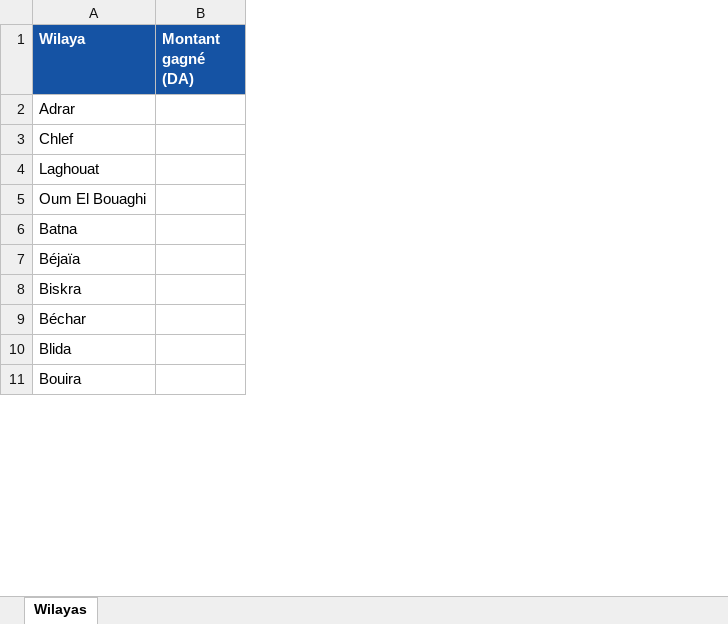
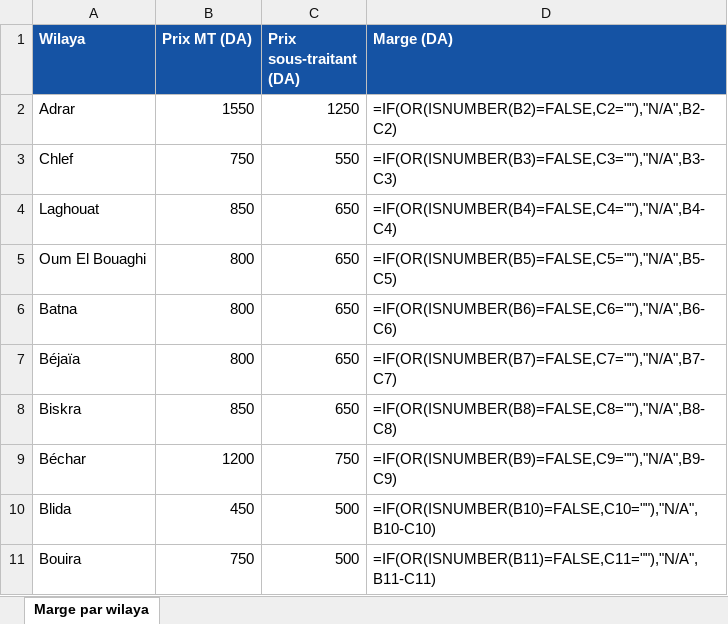
Before and after one commit to mtfood-dot/mt-bi-delivery, an Excel workbook: data/reference_marge_wilaya.xlsx, sheet Marge par wilaya, drawn as a sheet; only a part is shown; values as stored, in another font and other column widths than the file's, no borders; formulas without a stored value are shown as written; removed rows and columns are numbered as before the commit, all else as after; the diff names each change by its address in the sheet, - before the commit and + after, or states it on an @@ line.

```diff
--- a/data/reference_marge_wilaya.xlsx (sheet Marge par wilaya)
+++ b/data/reference_marge_wilaya.xlsx (sheet Marge par wilaya)
-sheet tab: Wilayas
+sheet tab: Marge par wilaya
-column B (Montant gagné (DA)), empty
+column B (Prix MT (DA)), rows 2-11: 1550 | 750 | 850 | 800 | 800 | 800 | 850 | 1200 | 450 | 750
+column C (Prix sous-traitant (DA)), rows 2-11: 1250 | 550 | 650 | 650 | 650 | 650 | 650 | 750 | 500 | 500
+column D (Marge (DA)), rows 2-11: =IF(OR(ISNUMBER(B2)=FALSE,C2=""),"N/A",B2-C2) | =IF(OR(ISNUMBER(B3)=FALSE,C3=""),"N/A",B3-C3) | =IF(OR(ISNUMBER(B4)=FALSE,C4=""),"N/A",B4-C4) | =IF(OR(ISNUMBER(B5)=FALSE,C5=""),"N/A",B5-C5) | =IF(OR(ISNUMBER(B6)=FALSE,C6=""),"N/A",B6-C6) | =IF(OR(ISNUMBER(B7)=FALSE,C7=""),"N/A",B7-C7) | =IF(OR(ISNUMBER(B8)=FALSE,C8=""),"N/A",B8-C8) | =IF(OR(ISNUMBER(B9)=FALSE,C9=""),"N/A",B9-C9) | =IF(OR(ISNUMBER(B10)=FALSE,C10=""),"N/A",B10-C10) | =IF(OR(ISNUMBER(B11)=FALSE,C11=""),"N/A",B11-C11)
```
